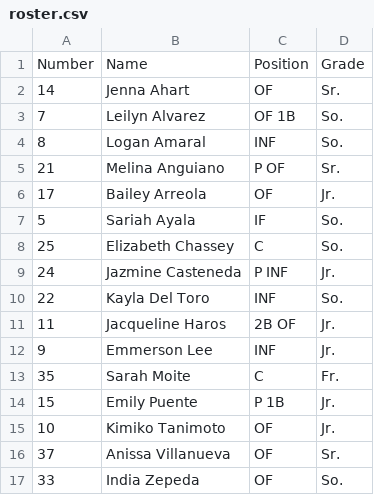
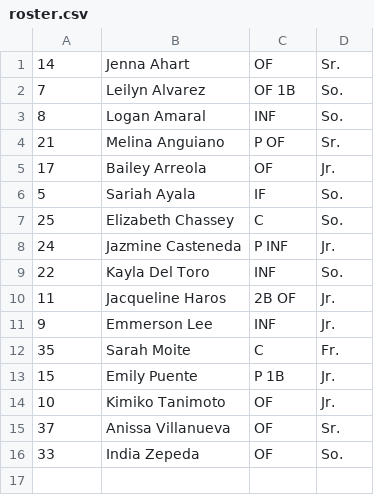
Before and after one commit to genm8/Client-Website, a CSV file: roster.csv, drawn as a sheet.

Commit message:
roster under schedule

```diff
--- a/roster.csv
+++ b/roster.csv
@@ -1,2 +1 @@
-Number, Name, Position, Grade
 14, Jenna Ahart, OF, Sr.
```
Also changed, not shown: 4 other files.
